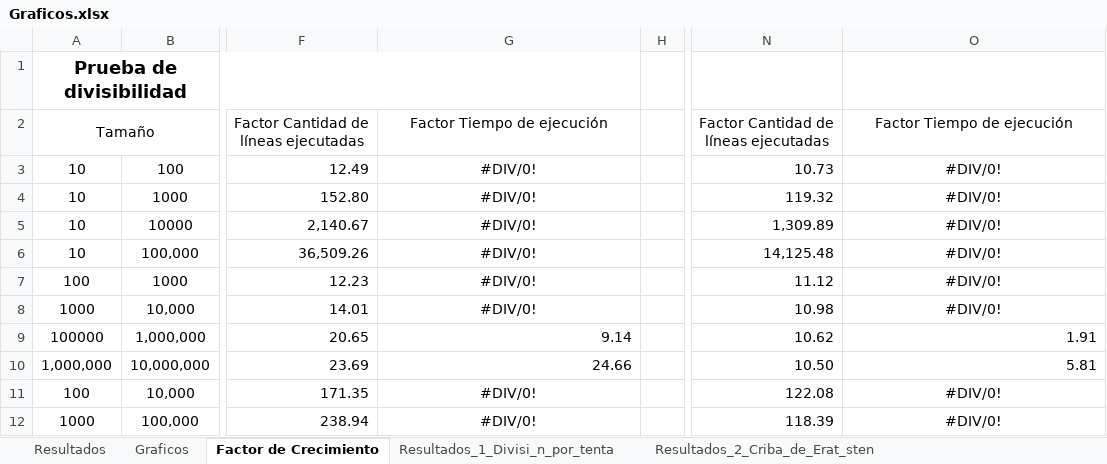
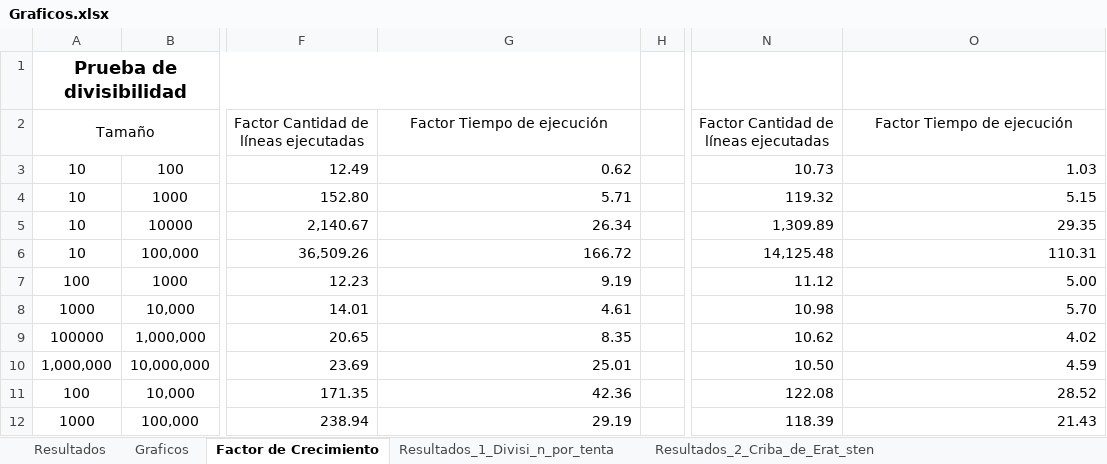
Before and after one commit to FabiSax12/Analisis_algoritmos, an Excel workbook: Graficos.xlsx, sheet Factor de Crecimiento, drawn as a sheet; only a part is shown, gaps mark what is left out; values as stored, in another font and other column widths than the file's, no borders; the diff names each change by its address in the sheet, - before the commit and + after, or states it on an @@ line.

```diff
--- a/Graficos.xlsx (sheet Factor de Crecimiento)
+++ b/Graficos.xlsx (sheet Factor de Crecimiento)
-G3: #DIV/0!
+G3: 0.62
-G3:G8 alignment: center
+G3:G8 alignment: right
-O3: #DIV/0!
+O3: 1.03
-O3:O8 alignment: center
+O3:O8 alignment: right
-G4: #DIV/0!
+G4: 5.71
-O4: #DIV/0!
+O4: 5.15
-G5: #DIV/0!
+G5: 26.34
-O5: #DIV/0!
+O5: 29.35
-G6: #DIV/0!
+G6: 166.72
-O6: #DIV/0!
+O6: 110.31
-G7: #DIV/0!
+G7: 9.19
-O7: #DIV/0!
+O7: 5.00
-G8: #DIV/0!
+G8: 4.61
-O8: #DIV/0!
+O8: 5.70
-G9: 9.14
+G9: 8.35
-O9: 1.91
+O9: 4.02
-G10: 24.66
+G10: 25.01
-O10: 5.81
+O10: 4.59
-G11: #DIV/0!
+G11: 42.36
-G11:G12 alignment: center
+G11:G12 alignment: right
-O11: #DIV/0!
+O11: 28.52
-O11:O12 alignment: center
+O11:O12 alignment: right
-G12: #DIV/0!
+G12: 29.19
-O12: #DIV/0!
+O12: 21.43
```
Also changed, not shown: sheet Resultados_4_Miller-Rabin, sheet Graficos, sheet Resultados_1_Divisi_n_por_tenta, sheet Resultados_3_Criba_de_Atkin, sheet Resultados_2_Criba_de_Erat_sten, charts or pictures, 7 other files.
